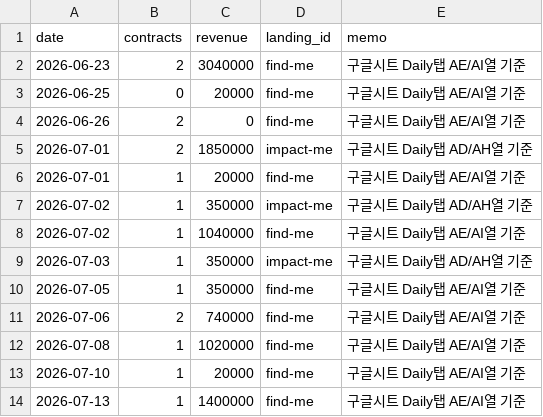
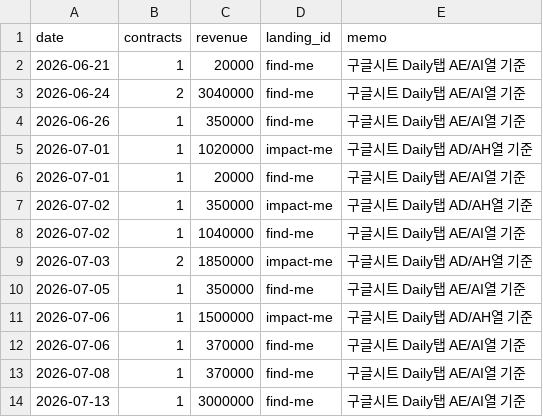
Before and after one commit to fgih304-netizen/fgih304-netizen.github.io, a CSV file: revenue.csv, drawn as a sheet.

```diff
--- a/revenue.csv
+++ b/revenue.csv
@@ -1,6 +1,6 @@
 date,contracts,revenue,landing_id,memo
-2026-06-23,2,3040000,find-me,구글시트 Daily탭 AE/AI열 기준
-2026-06-25,0,20000,find-me,구글시트 Daily탭 AE/AI열 기준
-2026-06-26,2,0,find-me,구글시트 Daily탭 AE/AI열 기준
-2026-07-01,2,1850000,impact-me,구글시트 Daily탭 AD/AH열 기준
+2026-06-21,1,20000,find-me,구글시트 Daily탭 AE/AI열 기준
+2026-06-24,2,3040000,find-me,구글시트 Daily탭 AE/AI열 기준
+2026-06-26,1,350000,find-me,구글시트 Daily탭 AE/AI열 기준
+2026-07-01,1,1020000,impact-me,구글시트 Daily탭 AD/AH열 기준
 2026-07-01,1,20000,find-me,구글시트 Daily탭 AE/AI열 기준
@@ -8,7 +8,7 @@ date,contracts,revenue,landing_id,memo
 2026-07-02,1,1040000,find-me,구글시트 Daily탭 AE/AI열 기준
-2026-07-03,1,350000,impact-me,구글시트 Daily탭 AD/AH열 기준
+2026-07-03,2,1850000,impact-me,구글시트 Daily탭 AD/AH열 기준
 2026-07-05,1,350000,find-me,구글시트 Daily탭 AE/AI열 기준
-2026-07-06,2,740000,find-me,구글시트 Daily탭 AE/AI열 기준
-2026-07-08,1,1020000,find-me,구글시트 Daily탭 AE/AI열 기준
-2026-07-10,1,20000,find-me,구글시트 Daily탭 AE/AI열 기준
-2026-07-13,1,1400000,find-me,구글시트 Daily탭 AE/AI열 기준
+2026-07-06,1,1500000,impact-me,구글시트 Daily탭 AD/AH열 기준
+2026-07-06,1,370000,find-me,구글시트 Daily탭 AE/AI열 기준
+2026-07-08,1,370000,find-me,구글시트 Daily탭 AE/AI열 기준
+2026-07-13,1,3000000,find-me,구글시트 Daily탭 AE/AI열 기준
```
Also changed, not shown: organic_revenue.csv, 2 other files.
